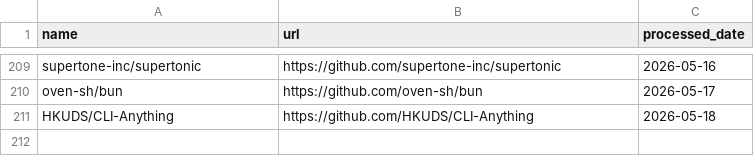
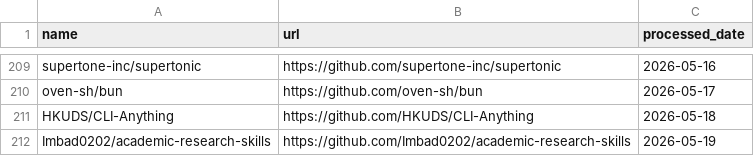
Before and after one commit to veyvin/onedaygithub, a CSV file: processed_repos.csv, drawn as a sheet; only a part is shown, gaps mark what is left out; the diff names each change by its address in the sheet, - before the commit and + after, or states it on an @@ line.

```diff
--- a/processed_repos.csv
+++ b/processed_repos.csv
+row 212: Imbad0202/academic-research-skills | https://github.com/Imbad0202/academic-research-skills | 2026-05-19
```
